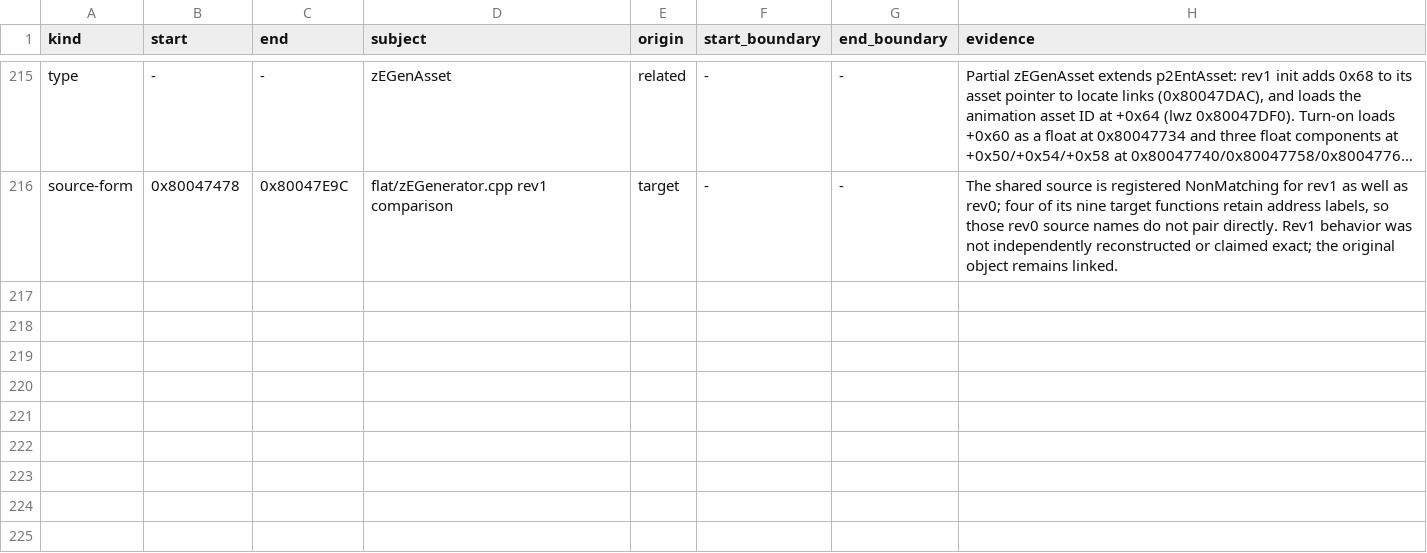
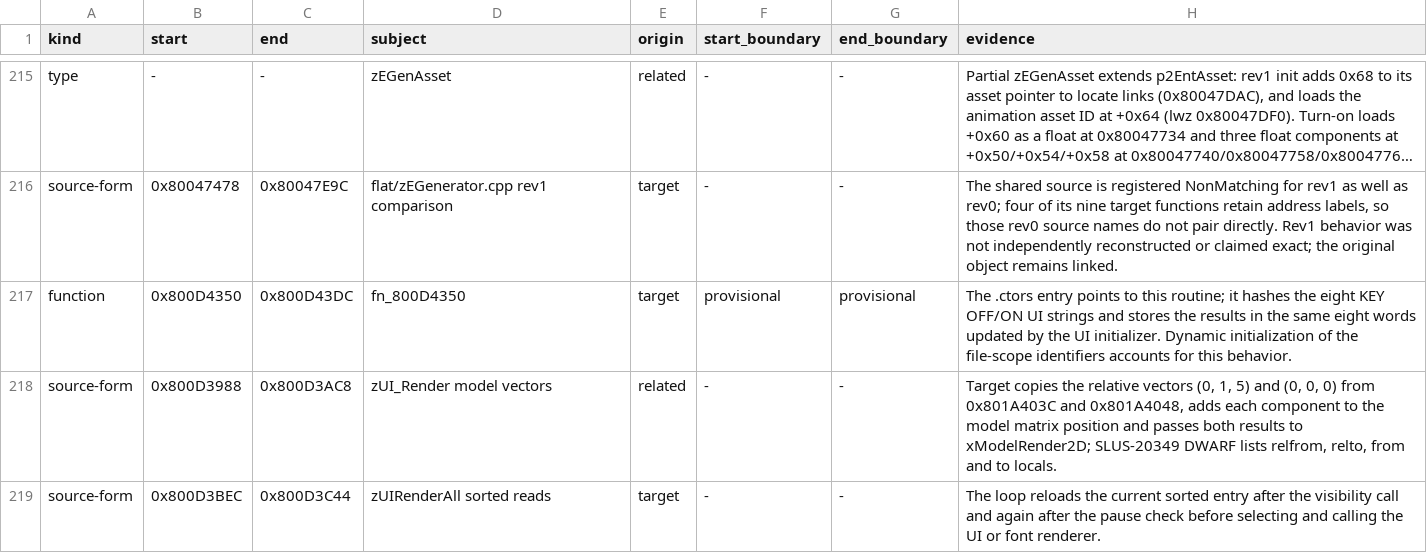
Before and after one commit to mitsevox/n100f, a TSV file: config/GIHE78-rev1/evidence.tsv, drawn as a sheet; only a part is shown, gaps mark what is left out; long unchanged cells end in …; the diff names each change by its address in the sheet, - before the commit and + after, or states it on an @@ line.

```diff
--- a/config/GIHE78-rev1/evidence.tsv
+++ b/config/GIHE78-rev1/evidence.tsv
+row 217: function | 0x800D4350 | 0x800D43DC | fn_800D4350 | target | provisional | provisional | The .ctors entry points to this routine; it hashes the eight KEY OFF/ON UI strings and stores the results in the same eight words updated by the UI initializer. Dynamic initialization of the file-scope identifiers accounts for this behavior.
+row 218: source-form | 0x800D3988 | 0x800D3AC8 | zUI_Render model vectors | related | - | - | Target copies the relative vectors (0, 1, 5) and (0, 0, 0) from 0x801A403C and 0x801A4048, adds each component to the model matrix position and passes both results to xModelRender2D; SLUS-20349 DWARF lists relfrom, relto, from and to locals.
+row 219: source-form | 0x800D3BEC | 0x800D3C44 | zUIRenderAll sorted reads | target | - | - | The loop reloads the current sorted entry after the visibility call and again after the pause check before selecting and calling the UI or font renderer.
```
Also changed, not shown: 2 other files.
